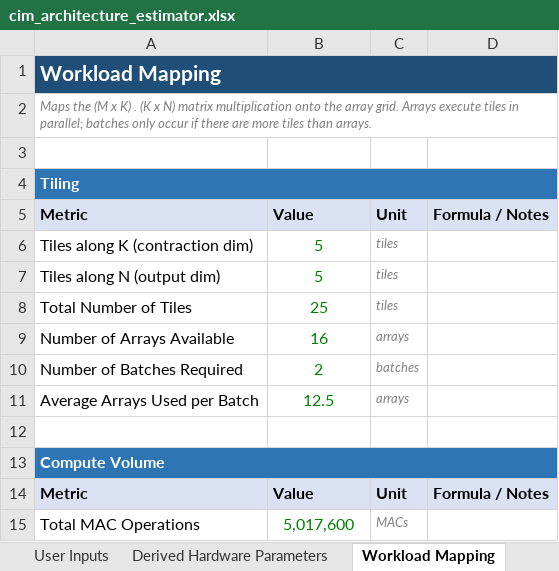
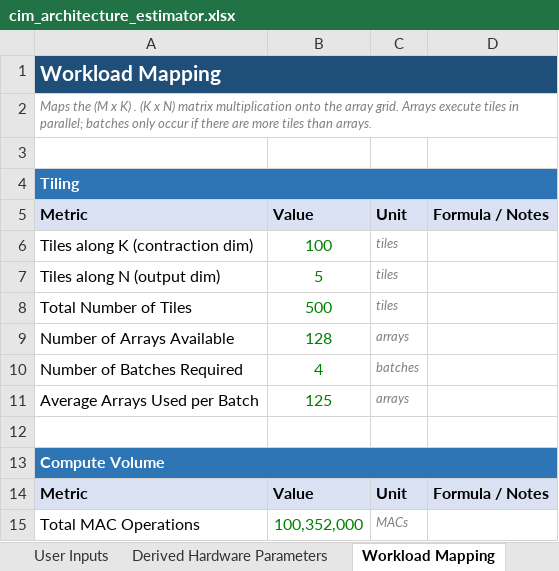
Before and after one commit to GovindHQ/CIM-Soc, an Excel workbook: cim_architecture_estimator.xlsx, sheet Workload Mapping, drawn as a sheet; values as stored, in another font and other column widths than the file's, no borders; the diff names each change by its address in the sheet, - before the commit and + after, or states it on an @@ line.

```diff
--- a/cim_architecture_estimator.xlsx (sheet Workload Mapping)
+++ b/cim_architecture_estimator.xlsx (sheet Workload Mapping)
-B6: 5
+B6: 100
-B8: 25
+B8: 500
-B9: 16
+B9: 128
-B10: 2
+B10: 4
-B11: 12.5
+B11: 125
-B15: 5,017,600
+B15: 100,352,000
```
Also changed, not shown: sheet Assumptions, sheet Summary Dashboard, sheet User Inputs, sheet Performance Estimation, sheet Derived Hardware Parameters, 1 other file.
